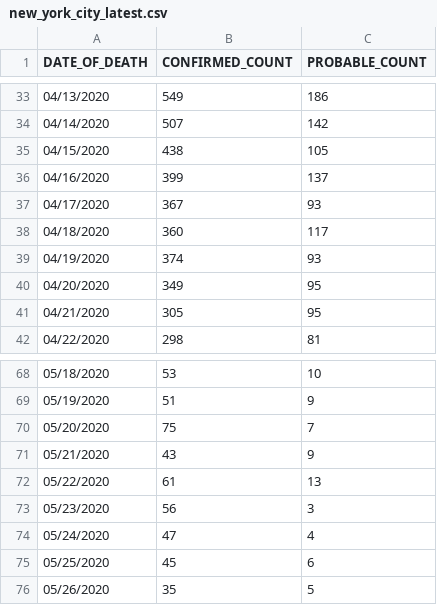
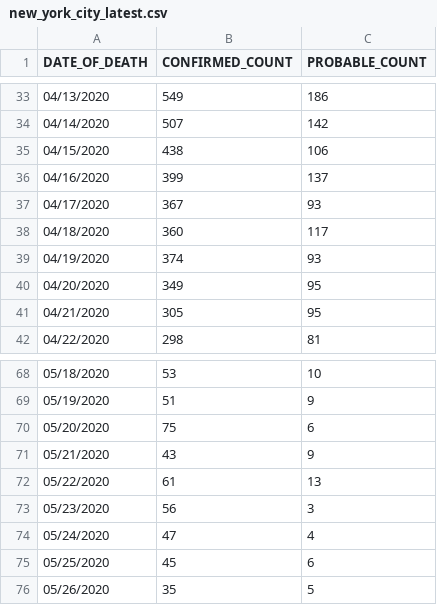
Before and after one commit to rvaughan/coronavirus-data, a CSV file: usa/new_york_city_latest.csv, drawn as a sheet; only a part is shown, gaps mark what is left out; the diff covers the shown part only.

```diff
--- a/usa/new_york_city_latest.csv
+++ b/usa/new_york_city_latest.csv
@@ -34,3 +34,3 @@ DATE_OF_DEATH,CONFIRMED_COUNT,PROBABLE_COUNT
 04/14/2020,507,142
-04/15/2020,438,105
+04/15/2020,438,106
 04/16/2020,399,137
@@ -69,3 +69,3 @@ DATE_OF_DEATH,CONFIRMED_COUNT,PROBABLE_COUNT
 05/19/2020,51,9
-05/20/2020,75,7
+05/20/2020,75,6
 05/21/2020,43,9
```
Also changed, not shown: 19 edited cells elsewhere in this file.
